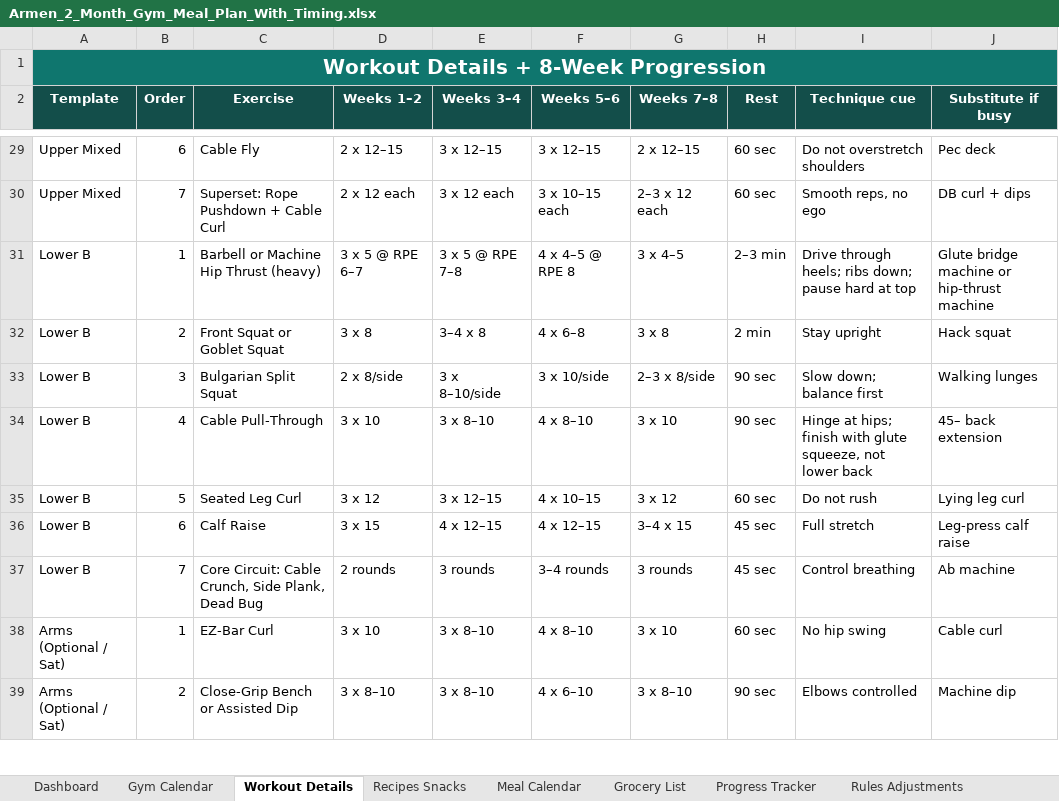
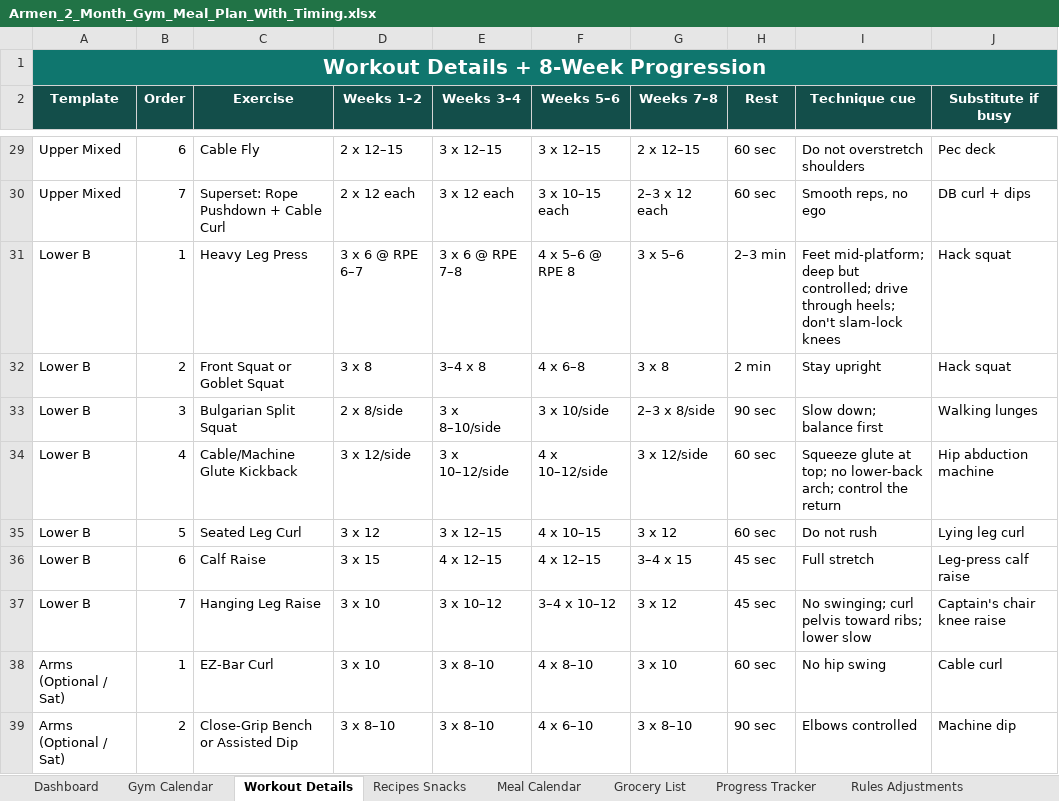
Before and after one commit to ArmenMkrtumyan/workout-plan, an Excel workbook: Armen_2_Month_Gym_Meal_Plan_With_Timing.xlsx, sheet Workout Details, drawn as a sheet; only a part is shown, gaps mark what is left out; values as stored, in another font and other column widths than the file's, no borders; table styles not drawn; the diff names each change by its address in the sheet, - before the commit and + after, or states it on an @@ line.

```diff
--- a/Armen_2_Month_Gym_Meal_Plan_With_Timing.xlsx (sheet Workout Details)
+++ b/Armen_2_Month_Gym_Meal_Plan_With_Timing.xlsx (sheet Workout Details)
-C31 (Exercise): Barbell or Machine Hip Thrust (heavy)
+C31 (Exercise): Heavy Leg Press
-D31 (Weeks 1–2): 3 x 5 @ RPE 6–7
+D31 (Weeks 1–2): 3 x 6 @ RPE 6–7
-E31 (Weeks 3–4): 3 x 5 @ RPE 7–8
+E31 (Weeks 3–4): 3 x 6 @ RPE 7–8
-F31 (Weeks 5–6): 4 x 4–5 @ RPE 8
+F31 (Weeks 5–6): 4 x 5–6 @ RPE 8
-G31 (Weeks 7–8): 3 x 4–5
+G31 (Weeks 7–8): 3 x 5–6
-I31 (Technique cue): Drive through heels; ribs down; pause hard at top
+I31 (Technique cue): Feet mid-platform; deep but controlled; drive through heels; don't slam-lock knees
-J31 (Substitute if busy): Glute bridge machine or hip-thrust machine
+J31 (Substitute if busy): Hack squat
-C34 (Exercise): Cable Pull-Through
+C34 (Exercise): Cable/Machine Glute Kickback
-D34 (Weeks 1–2): 3 x 10
+D34 (Weeks 1–2): 3 x 12/side
-E34 (Weeks 3–4): 3 x 8–10
+E34 (Weeks 3–4): 3 x 10–12/side
-F34 (Weeks 5–6): 4 x 8–10
+F34 (Weeks 5–6): 4 x 10–12/side
-G34 (Weeks 7–8): 3 x 10
+G34 (Weeks 7–8): 3 x 12/side
-H34 (Rest): 90 sec
+H34 (Rest): 60 sec
-I34 (Technique cue): Hinge at hips; finish with glute squeeze, not lower back
+I34 (Technique cue): Squeeze glute at top; no lower-back arch; control the return
-J34 (Substitute if busy): 45– back extension
+J34 (Substitute if busy): Hip abduction machine
-C37 (Exercise): Core Circuit: Cable Crunch, Side Plank, Dead Bug
+C37 (Exercise): Hanging Leg Raise
-D37 (Weeks 1–2): 2 rounds
+D37 (Weeks 1–2): 3 x 10
-E37 (Weeks 3–4): 3 rounds
+E37 (Weeks 3–4): 3 x 10–12
-F37 (Weeks 5–6): 3–4 rounds
+F37 (Weeks 5–6): 3–4 x 10–12
-G37 (Weeks 7–8): 3 rounds
+G37 (Weeks 7–8): 3 x 12
-I37 (Technique cue): Control breathing
+I37 (Technique cue): No swinging; curl pelvis toward ribs; lower slow
-J37 (Substitute if busy): Ab machine
+J37 (Substitute if busy): Captain's chair knee raise
```
Also changed, not shown: 3 other files.
